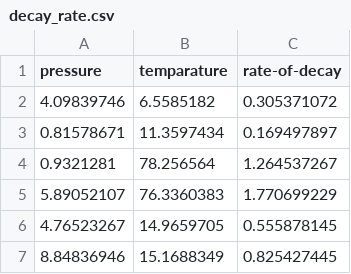
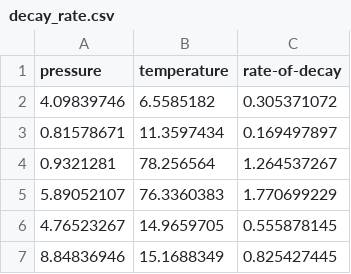
Before and after one commit to bradylange/temperature-decay-rate, a CSV file: decay_rate.csv, drawn as a sheet; only a part is shown.

```diff
--- a/decay_rate.csv
+++ b/decay_rate.csv
@@ -1,2 +1,2 @@
-pressure,temparature,rate-of-decay
+pressure,temperature,rate-of-decay
 4.09839746,6.5585182,0.305371072
```
Also changed, not shown: 1 other file.
